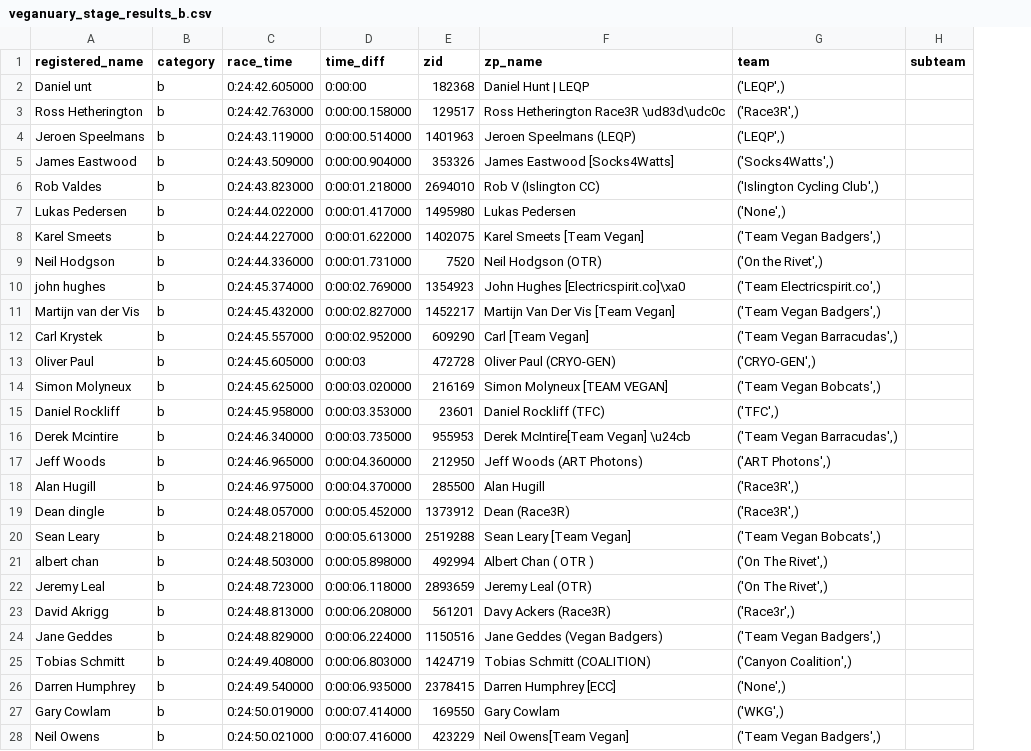
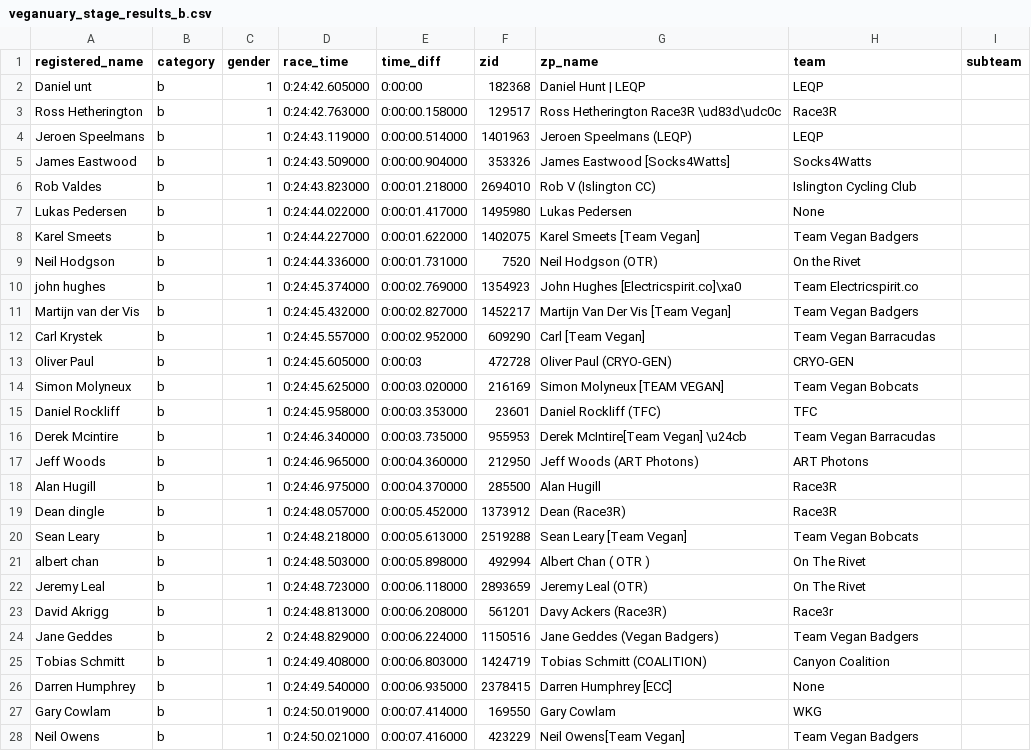
Before and after one commit to derekvmcintire/veganuary, a CSV file: results/stage_2/veganuary_stage_results_b.csv, drawn as a sheet; only a part is shown; addresses are those after the commit; the diff covers the shown part only; the diff names each change by its address in the sheet, - before the commit and + after, or states it on an @@ line.

Commit message:
Add gender to rider data

```diff
--- a/results/stage_2/veganuary_stage_results_b.csv
+++ b/results/stage_2/veganuary_stage_results_b.csv
+column C (gender), rows 2-28: 1 | 1 | 1 | 1 | 1 | 1 | 1 | 1 | 1 | 1 | 1 | 1 | 1 | 1 | 1 | 1 | 1 | 1 | 1 | 1 | 1 | 1 | 2 | 1 | 1 | 1 | 1
-H2 (team): ('LEQP',)
+H2 (team): LEQP
-H3 (team): ('Race3R',)
+H3 (team): Race3R
-H4 (team): ('LEQP',)
+H4 (team): LEQP
-H5 (team): ('Socks4Watts',)
+H5 (team): Socks4Watts
-H6 (team): ('Islington Cycling Club',)
+H6 (team): Islington Cycling Club
-H7 (team): ('None',)
+H7 (team): None
-H8 (team): ('Team Vegan Badgers',)
+H8 (team): Team Vegan Badgers
-H9 (team): ('On the Rivet',)
+H9 (team): On the Rivet
-H10 (team): ('Team Electricspirit.co',)
+H10 (team): Team Electricspirit.co
-H11 (team): ('Team Vegan Badgers',)
+H11 (team): Team Vegan Badgers
-H12 (team): ('Team Vegan Barracudas',)
+H12 (team): Team Vegan Barracudas
-H13 (team): ('CRYO-GEN',)
+H13 (team): CRYO-GEN
-H14 (team): ('Team Vegan Bobcats',)
+H14 (team): Team Vegan Bobcats
-H15 (team): ('TFC',)
+H15 (team): TFC
-H16 (team): ('Team Vegan Barracudas',)
+H16 (team): Team Vegan Barracudas
-H17 (team): ('ART Photons',)
+H17 (team): ART Photons
-H18:H19 (team): ('Race3R',)
+H18:H19 (team): Race3R
-H20 (team): ('Team Vegan Bobcats',)
+H20 (team): Team Vegan Bobcats
-H21:H22 (team): ('On The Rivet',)
+H21:H22 (team): On The Rivet
-H23 (team): ('Race3r',)
+H23 (team): Race3r
-H24 (team): ('Team Vegan Badgers',)
+H24 (team): Team Vegan Badgers
-H25 (team): ('Canyon Coalition',)
+H25 (team): Canyon Coalition
-H26 (team): ('None',)
+H26 (team): None
-H27 (team): ('WKG',)
+H27 (team): WKG
-H28 (team): ('Team Vegan Badgers',)
+H28 (team): Team Vegan Badgers
```
Also changed, not shown: 131 edited cells elsewhere in this file, results/stage_1/veganuary_stage_results_a.csv, results/stage_1/veganuary_stage_results_b.csv, 17 other files.
